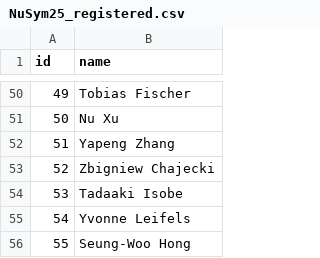
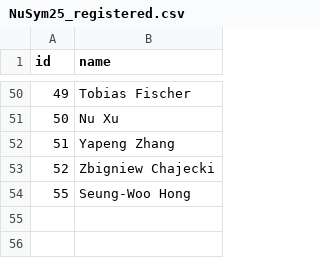
Before and after one commit to MizukiRIKEN/streamlit-checkin, a CSV file: NuSym25_registered.csv, drawn as a sheet; only a part is shown, gaps mark what is left out; the diff names each change by its address in the sheet, - before the commit and + after, or states it on an @@ line.

Commit message:
Update NuSym25_registered.csv

```diff
--- a/NuSym25_registered.csv
+++ b/NuSym25_registered.csv
-row 54: 53 | Tadaaki Isobe
-row 55: 54 | Yvonne Leifels
```
